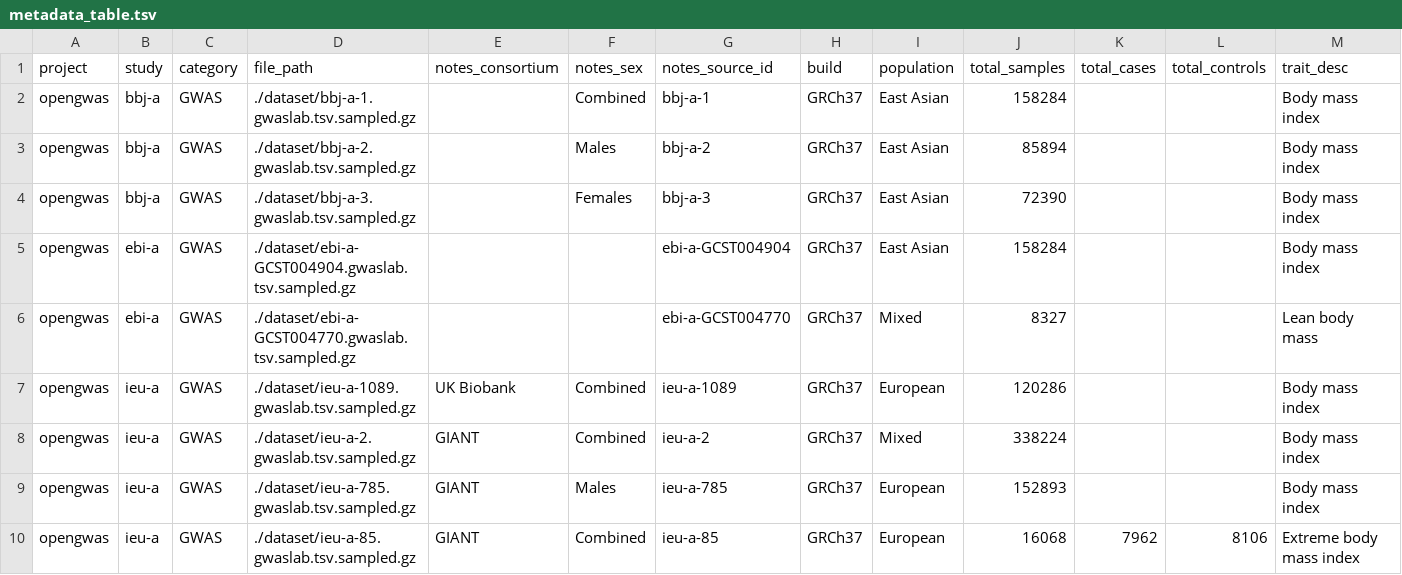
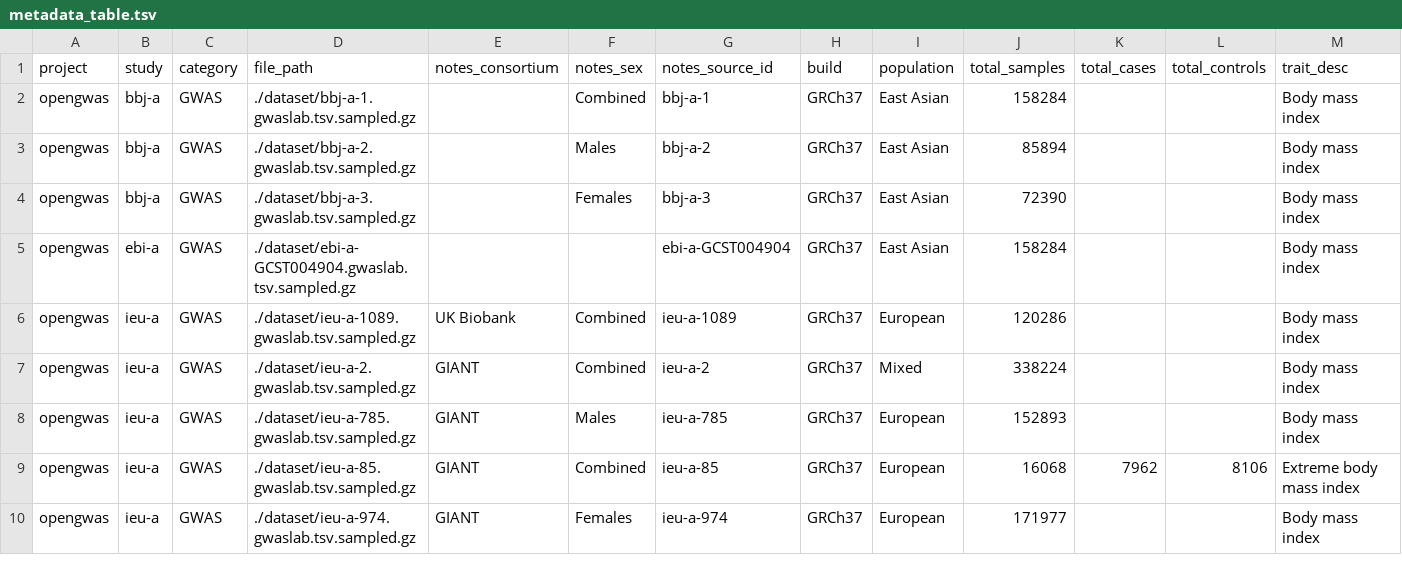
Before and after one commit to ht-diva/gwasstudio, a TSV file: data/metadata_table.tsv, drawn as a sheet; only a part is shown; the shorter side is filled out with more unchanged rows.

```diff
--- a/data/metadata_table.tsv
+++ b/data/metadata_table.tsv
@@ -5,3 +5,2 @@ opengwas	bbj-a	GWAS	./dataset/bbj-a-3.gwaslab.tsv.sampled.gz		Females	bbj-a-3	GR
 opengwas	ebi-a	GWAS	./dataset/ebi-a-GCST004904.gwaslab.tsv.sampled.gz			ebi-a-GCST004904	GRCh37	East Asian	158284			Body mass index
-opengwas	ebi-a	GWAS	./dataset/ebi-a-GCST004770.gwaslab.tsv.sampled.gz			ebi-a-GCST004770	GRCh37	Mixed	8327			Lean body mass
 opengwas	ieu-a	GWAS	./dataset/ieu-a-1089.gwaslab.tsv.sampled.gz	UK Biobank	Combined	ieu-a-1089	GRCh37	European	120286			Body mass index
```
Also changed, not shown: data/out_meta.csv, 6 other files.
